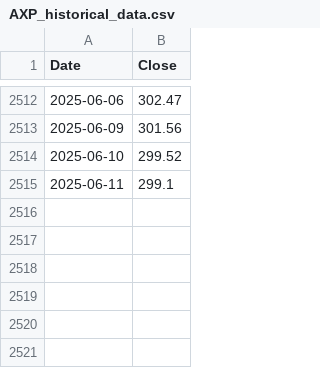
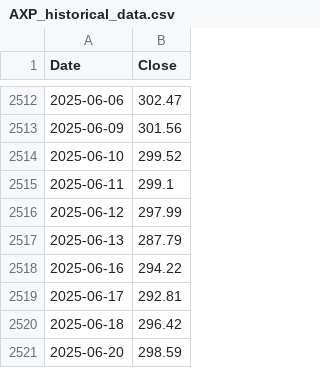
Before and after one commit to J1AV1/Capital_markets_repo, a CSV file: Portfolio_stuff/data/AXP_historical_data.csv, drawn as a sheet; only a part is shown, gaps mark what is left out; the diff names each change by its address in the sheet, - before the commit and + after, or states it on an @@ line.

```diff
--- a/Portfolio_stuff/data/AXP_historical_data.csv
+++ b/Portfolio_stuff/data/AXP_historical_data.csv
+row 2516: 2025-06-12 | 297.99
+row 2517: 2025-06-13 | 287.79
+row 2518: 2025-06-16 | 294.22
+row 2519: 2025-06-17 | 292.81
+row 2520: 2025-06-18 | 296.42
+row 2521: 2025-06-20 | 298.59
```
Also changed, not shown: Portfolio_stuff/data/GOOG_historical_data.csv, Portfolio_stuff/data/IWM_historical_data.csv, 13 other files.
